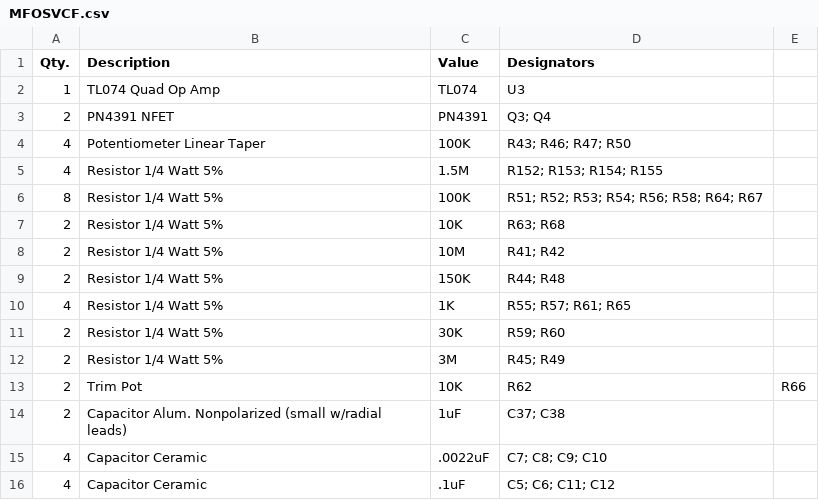
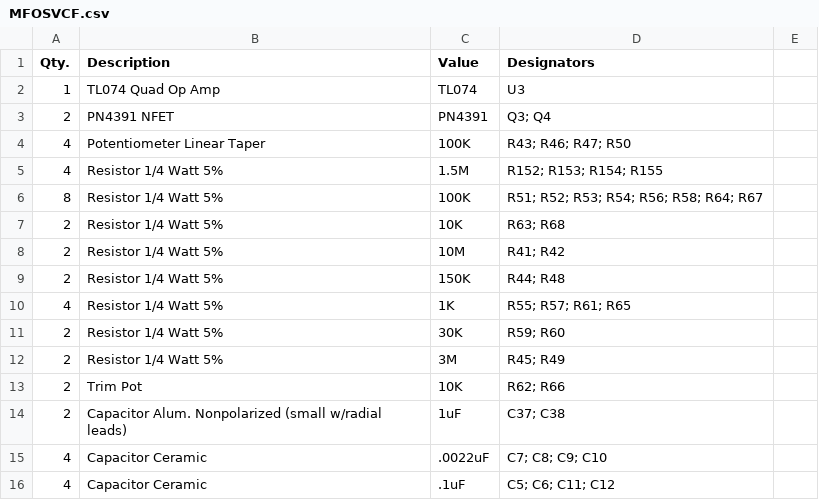
Before and after one commit to VSaige3/ModularSynth1, a CSV file: MFOSVCF.csv, drawn as a sheet.

```diff
--- a/MFOSVCF.csv
+++ b/MFOSVCF.csv
@@ -12,3 +12,3 @@ Qty.,Description,Value,Designators
 2,Resistor 1/4 Watt 5%,3M, R45; R49
-2,Trim Pot,10K,R62,R66
+2,Trim Pot,10K,R62; R66
 2,Capacitor Alum. Nonpolarized (small w/radial leads),1uF, C37; C38
```
Also changed, not shown: VCA.csv.
